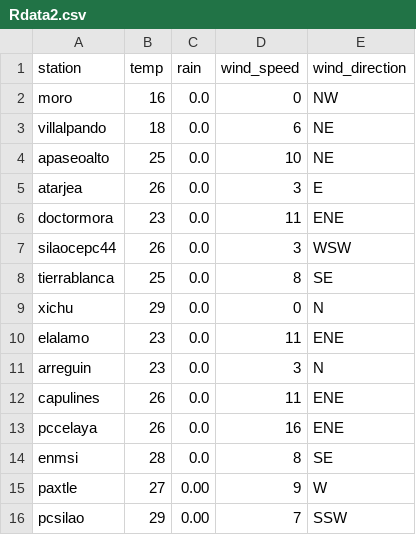
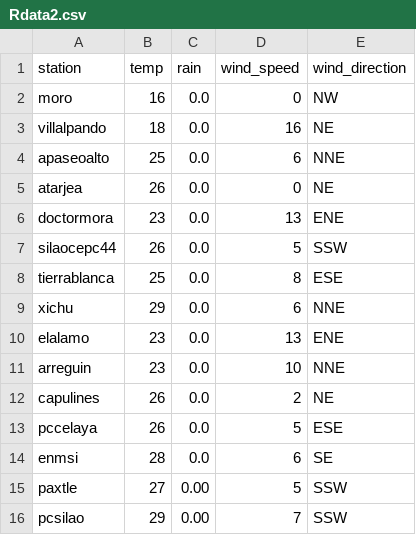
Before and after one commit to EliaquimATPC/test_appsheet-_connect, a CSV file: Rdata2.csv, drawn as a sheet.

Commit message:
Actualizacion de clima ESP32

```diff
--- a/Rdata2.csv
+++ b/Rdata2.csv
@@ -2,15 +2,15 @@ station,temp,rain,wind_speed,wind_direction
 moro,16,0.0,0,NW
-villalpando,18,0.0,6,NE
-apaseoalto,25,0.0,10,NE
-atarjea,26,0.0,3,E
-doctormora,23,0.0,11,ENE
-silaocepc44,26,0.0,3,WSW
-tierrablanca,25,0.0,8,SE
-xichu,29,0.0,0,N
-elalamo,23,0.0,11,ENE
-arreguin,23,0.0,3,N
-capulines,26,0.0,11,ENE
-pccelaya,26,0.0,16,ENE
-enmsi,28,0.0,8,SE
-paxtle,27,0.00,9,W
+villalpando,18,0.0,16,NE
+apaseoalto,25,0.0,6,NNE
+atarjea,26,0.0,0,NE
+doctormora,23,0.0,13,ENE
+silaocepc44,26,0.0,5,SSW
+tierrablanca,25,0.0,8,ESE
+xichu,29,0.0,6,NNE
+elalamo,23,0.0,13,ENE
+arreguin,23,0.0,10,NNE
+capulines,26,0.0,2,NE
+pccelaya,26,0.0,5,ESE
+enmsi,28,0.0,6,SE
+paxtle,27,0.00,5,SSW
 pcsilao,29,0.00,7,SSW
```
